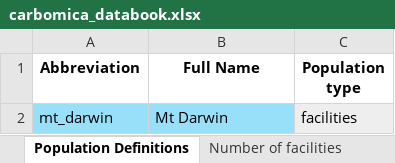
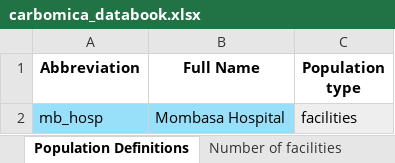
Before and after one commit to paddingtonmbata/carbomica, an Excel workbook: books/carbomica_databook.xlsx, sheet Population Definitions, drawn as a sheet; values as stored, in another font and other column widths than the file's, no borders; removed rows and columns are numbered as before the commit, all else as after; the diff names each change by its address in the sheet, - before the commit and + after, or states it on an @@ line.

```diff
--- a/books/carbomica_databook.xlsx (sheet Population Definitions)
+++ b/books/carbomica_databook.xlsx (sheet Population Definitions)
-row 2: mt_darwin | Mt Darwin | facilities
+row 2: mb_hosp | Mombasa Hospital | facilities
```
Also changed, not shown: sheet Emission sources, sheet Targeted parameters, sheet Number of facilities, carbomica_framework.xlsx, 10 other files.
